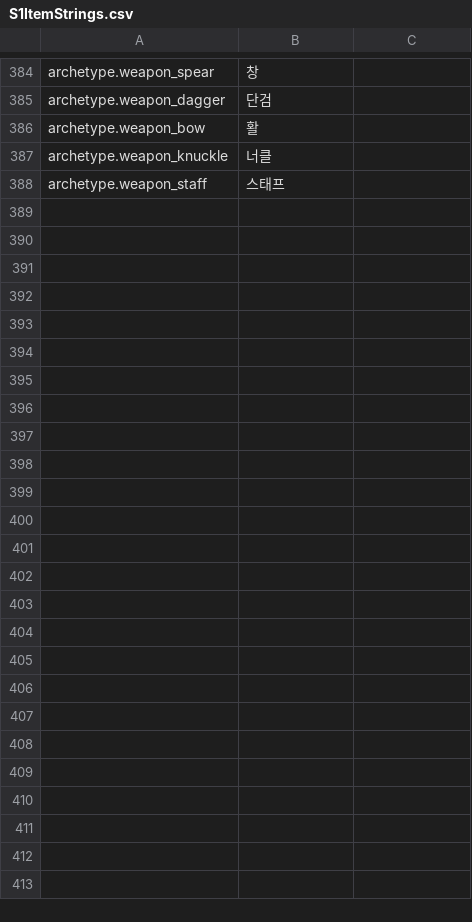
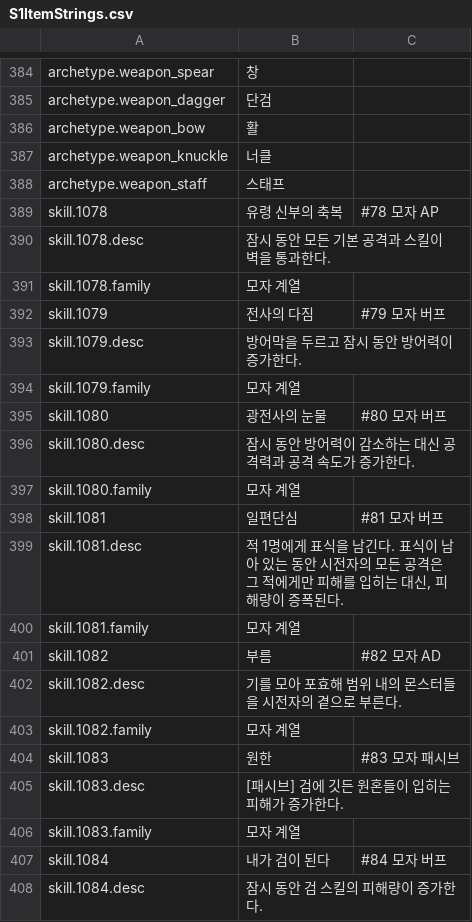
Before and after one commit to HyeonjungYun/for-be-the-king, a CSV file: S1/Content/Data/S1ItemStrings.csv, drawn as a sheet; only a part is shown, gaps mark what is left out; the diff covers the shown part only.

```diff
--- a/S1/Content/Data/S1ItemStrings.csv
+++ b/S1/Content/Data/S1ItemStrings.csv
@@ -388 +388,21 @@ archetype.weapon_knuckle,너클,
 archetype.weapon_staff,스태프,
+skill.1078,유령 신부의 축복,#78 모자 AP
+skill.1078.desc,잠시 동안 모든 기본 공격과 스킬이 벽을 통과한다.,
+skill.1078.family,모자 계열,
+skill.1079,전사의 다짐,#79 모자 버프
+skill.1079.desc,방어막을 두르고 잠시 동안 방어력이 증가한다.,
+skill.1079.family,모자 계열,
+skill.1080,광전사의 눈물,#80 모자 버프
+skill.1080.desc,잠시 동안 방어력이 감소하는 대신 공격력과 공격 속도가 증가한다.,
+skill.1080.family,모자 계열,
+skill.1081,일편단심,#81 모자 버프
+skill.1081.desc,"적 1명에게 표식을 남긴다. 표식이 남아 있는 동안 시전자의 모든 공격은 그 적에게만 피해를 입히는 대신, 피해량이 증폭된다.",
+skill.1081.family,모자 계열,
+skill.1082,부름,#82 모자 AD
+skill.1082.desc,기를 모아 포효해 범위 내의 몬스터들을 시전자의 곁으로 부른다.,
+skill.1082.family,모자 계열,
+skill.1083,원한,#83 모자 패시브
+skill.1083.desc,[패시브] 검에 깃든 원혼들이 입히는 피해가 증가한다.,
+skill.1083.family,모자 계열,
+skill.1084,내가 검이 된다,#84 모자 버프
+skill.1084.desc,잠시 동안 검 스킬의 피해량이 증가한다.,
```
Also changed, not shown: 61 added rows elsewhere in this file, 10 other files.
